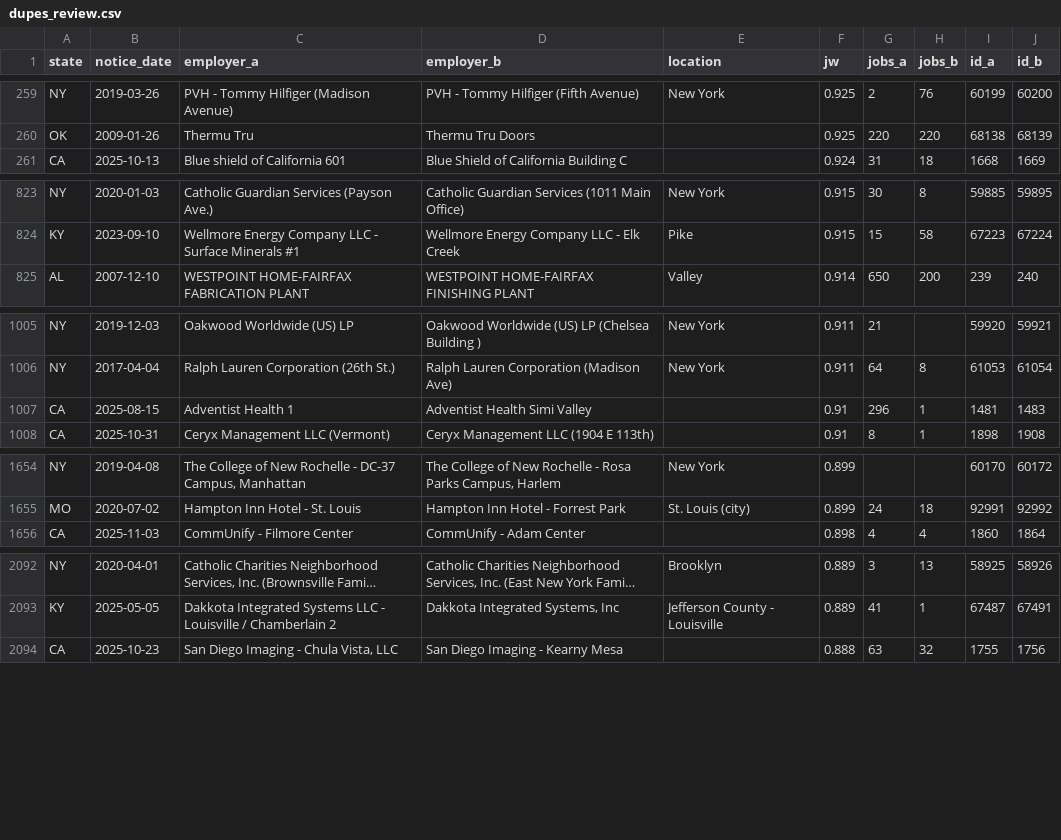
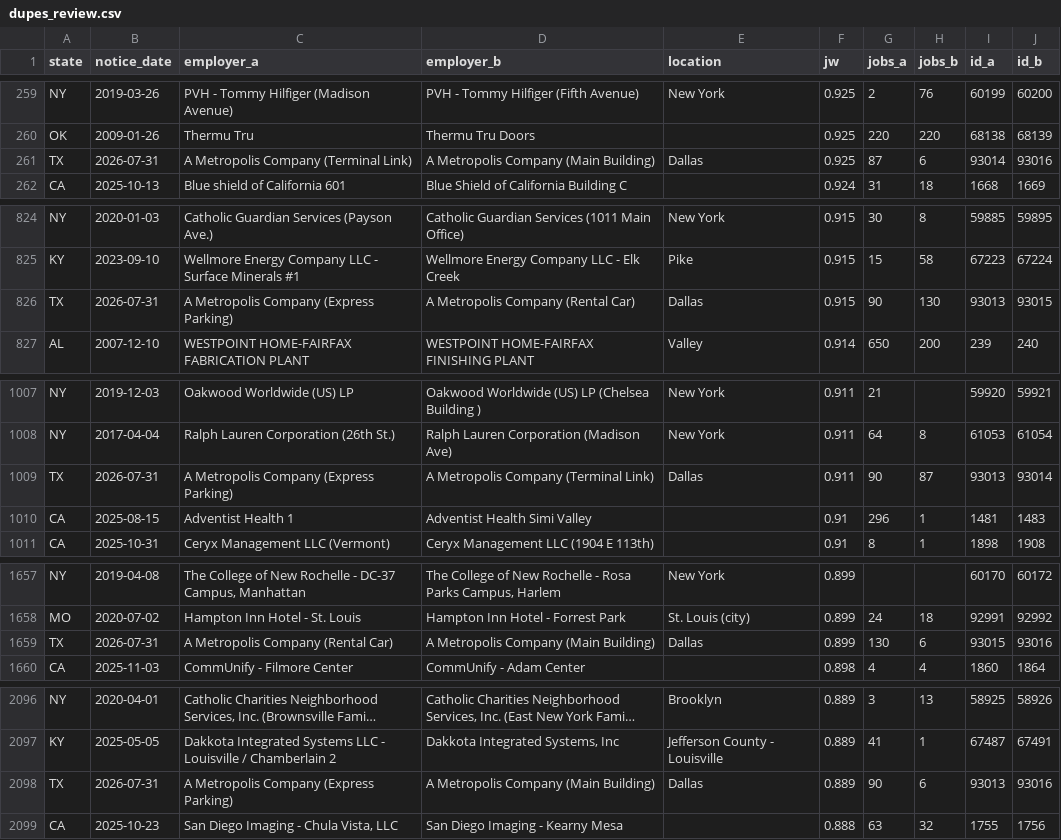
Before and after one commit to bchaps1999/warn-notice-register, a CSV file: data/health/dupes_review.csv, drawn as a sheet; only a part is shown, gaps mark what is left out; long unchanged cells end in …; the diff names each change by its address in the sheet, - before the commit and + after, or states it on an @@ line.

```diff
--- a/data/health/dupes_review.csv
+++ b/data/health/dupes_review.csv
+row 261: TX | 2026-07-31 | A Metropolis Company (Terminal Link) | A Metropolis Company (Main Building) | Dallas | 0.925 | 87 | 6 | 93014 | 93016
+row 826: TX | 2026-07-31 | A Metropolis Company (Express Parking) | A Metropolis Company (Rental Car) | Dallas | 0.915 | 90 | 130 | 93013 | 93015
+row 1009: TX | 2026-07-31 | A Metropolis Company (Express Parking) | A Metropolis Company (Terminal Link) | Dallas | 0.911 | 90 | 87 | 93013 | 93014
+row 1659: TX | 2026-07-31 | A Metropolis Company (Rental Car) | A Metropolis Company (Main Building) | Dallas | 0.899 | 130 | 6 | 93015 | 93016
+row 2098: TX | 2026-07-31 | A Metropolis Company (Express Parking) | A Metropolis Company (Main Building) | Dallas | 0.889 | 90 | 6 | 93013 | 93016
```
Also changed, not shown: data/exports/states/ma.csv, data/exports/states/nv.csv, 16 other files.
